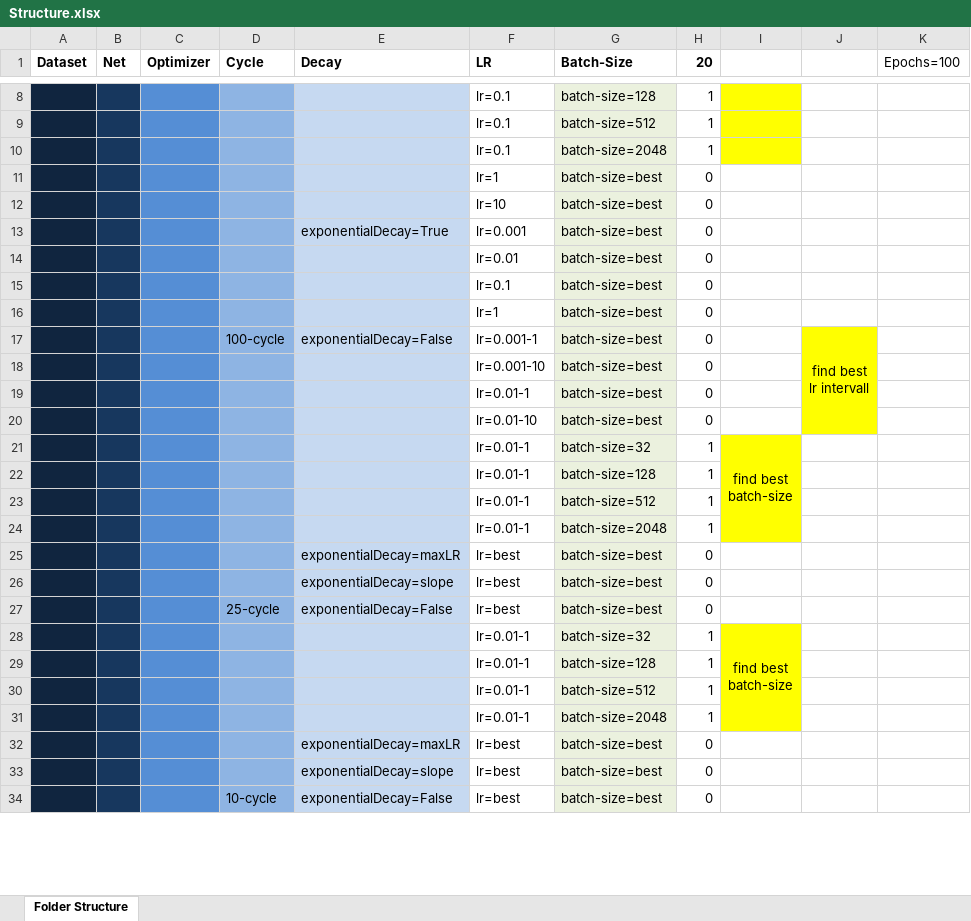
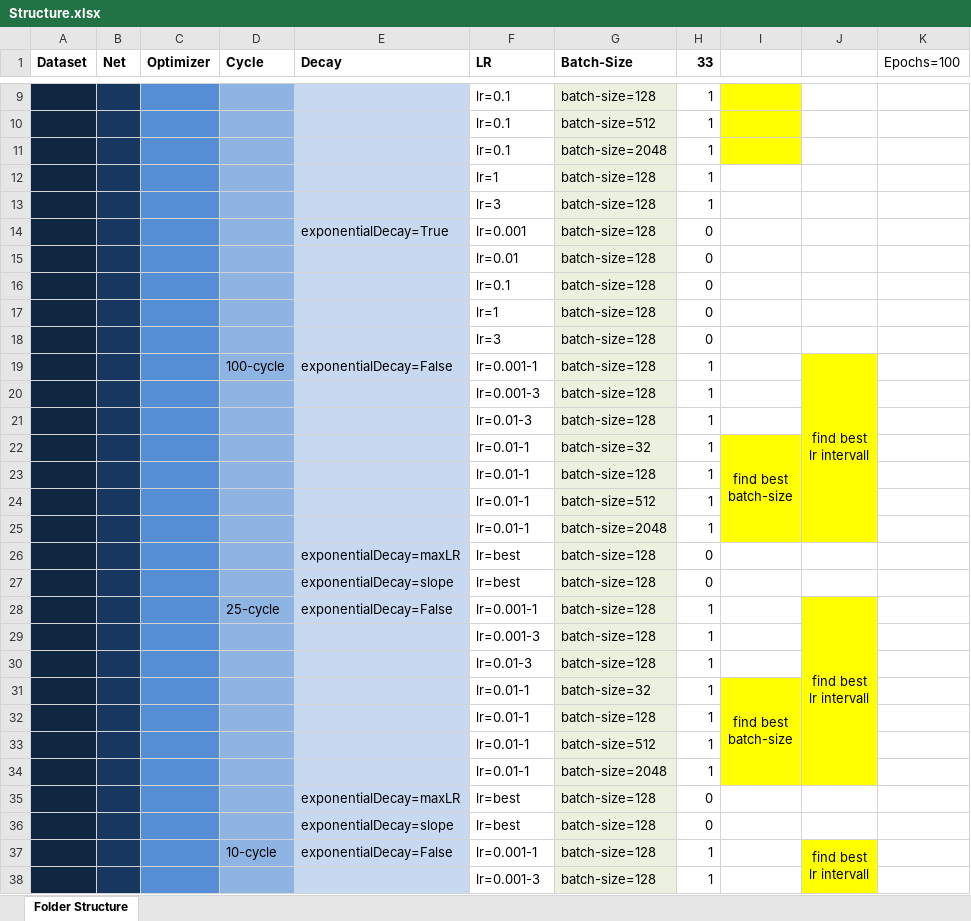
Before and after one commit to AverageDude0815/BA, an Excel workbook: Pytorch/Results/Structure.xlsx, sheet Folder Structure, drawn as a sheet; only a part is shown, gaps mark what is left out; values as stored, in another font and other column widths than the file's, no borders; conditional formats not drawn; removed rows and columns are numbered as before the commit, all else as after; ↵ is a line break in a cell; the diff covers the shown part only; the diff names each change by its address in the sheet, - before the commit and + after, or states it on an @@ line.

Commit message:
More results generated

```diff
--- a/Pytorch/Results/Structure.xlsx (sheet Folder Structure)
+++ b/Pytorch/Results/Structure.xlsx (sheet Folder Structure)
-H1: 20
+H1: 33
-row 11:  |  |  |  |  | lr=1 | batch-size=best | 0
-row 12:  |  |  |  |  | lr=10 | batch-size=best | 0
+row 12:  |  |  |  |  | lr=1 | batch-size=128 | 1
+row 13:  |  |  |  |  | lr=3 | batch-size=128 | 1
-G14:G17 (Batch-Size): batch-size=best
+G14:G17 (Batch-Size): batch-size=128
+row 18:  |  |  |  |  | lr=3 | batch-size=128 | 0
-G19 (Batch-Size): batch-size=best
+G19 (Batch-Size): batch-size=128
-H19 (33): 0
+H19 (33): 1
-J17:J20 merged
+J19:J25 merged
-row 18:  |  |  |  |  | lr=0.001-10 | batch-size=best | 0
-row 19:  |  |  |  |  | lr=0.01-1 | batch-size=best | 0
-row 20:  |  |  |  |  | lr=0.01-10 | batch-size=best | 0
+row 20:  |  |  |  |  | lr=0.001-3 | batch-size=128 | 1
+row 21:  |  |  |  |  | lr=0.01-3 | batch-size=128 | 1
-J22:J25 fill: none
+J22:J25 fill: #FFFF00
-G26:G27 (Batch-Size): batch-size=best
+G26:G27 (Batch-Size): batch-size=128
-row 27:  |  |  | 25-cycle | exponentialDecay=False | lr=best | batch-size=best | 0
+row 28:  |  |  | 25-cycle | exponentialDecay=False | lr=0.001-1 | batch-size=128 | 1 |  | find best ↵ lr intervall
+row 29:  |  |  |  |  | lr=0.001-3 | batch-size=128 | 1
+row 30:  |  |  |  |  | lr=0.01-3 | batch-size=128 | 1
-J31:J34 fill: none
+J31:J34 fill: #FFFF00
-G35:G36 (Batch-Size): batch-size=best
+G35:G36 (Batch-Size): batch-size=128
-row 34:  |  |  | 10-cycle | exponentialDecay=False | lr=best | batch-size=best | 0
+row 37:  |  |  | 10-cycle | exponentialDecay=False | lr=0.001-1 | batch-size=128 | 1 |  | find best ↵ lr intervall
+row 38:  |  |  |  |  | lr=0.001-3 | batch-size=128 | 1
```
Also changed, not shown: 2 added rows, 30 edited cells and cell formats elsewhere in this sheet, 52 other files.
